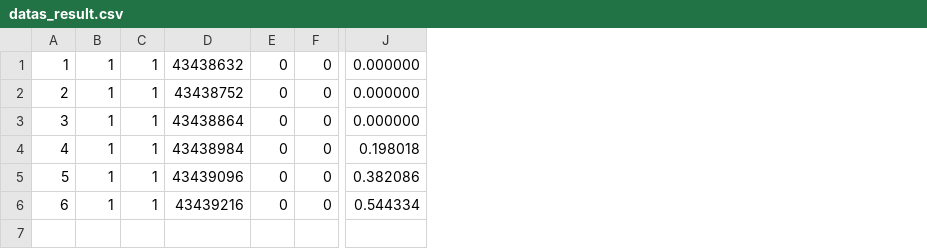
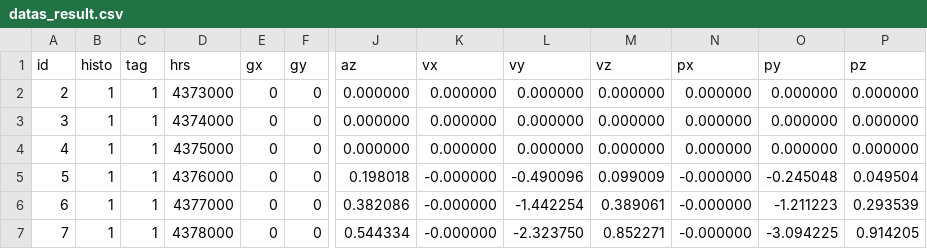
Before and after one commit to nathhdt/BMX160, a CSV file: CalistoGravity/datas_result.csv, drawn as a sheet; only a part is shown, gaps mark what is left out; removed rows and columns are numbered as before the commit, all else as after; rows hold the shown columns only; the diff names each change by its address in the sheet, - before the commit and + after, or states it on an @@ line.

```diff
--- a/CalistoGravity/datas_result.csv
+++ b/CalistoGravity/datas_result.csv
-column D, rows 1-6: 43438632 | 43438752 | 43438864 | 43438984 | 43439096 | 43439216
+column D, rows 2-7: 4373000 | 4374000 | 4375000 | 4376000 | 4377000 | 4378000
+column K, rows 2-7: 0.000000 | 0.000000 | 0.000000 | -0.000000 | -0.000000 | -0.000000
+column L, rows 2-7: 0.000000 | 0.000000 | 0.000000 | -0.490096 | -1.442254 | -2.323750
+column M, rows 2-7: 0.000000 | 0.000000 | 0.000000 | 0.099009 | 0.389061 | 0.852271
+column N, rows 2-7: 0.000000 | 0.000000 | 0.000000 | -0.000000 | -0.000000 | -0.000000
+column O, rows 2-7: 0.000000 | 0.000000 | 0.000000 | -0.245048 | -1.211223 | -3.094225
+column P, rows 2-7: 0.000000 | 0.000000 | 0.000000 | 0.049504 | 0.293539 | 0.914205
+row 1: id | histo | tag | hrs | gx | gy | az | vx | vy | vz | px | py | pz
@@ column A renumbered from row 2 down @@
```
Also changed, not shown: 20 other files.
